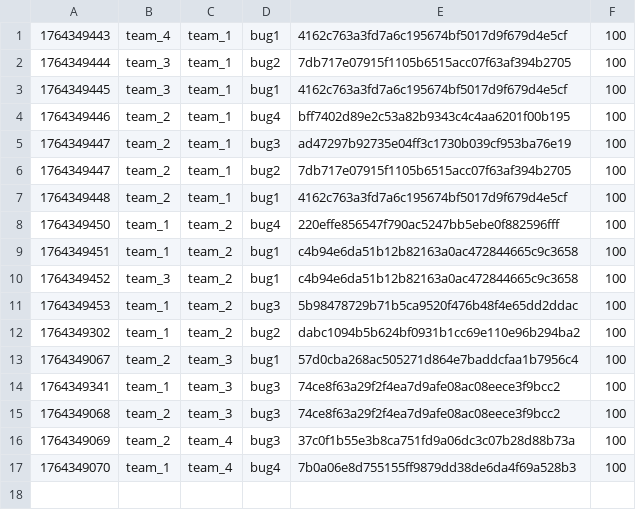
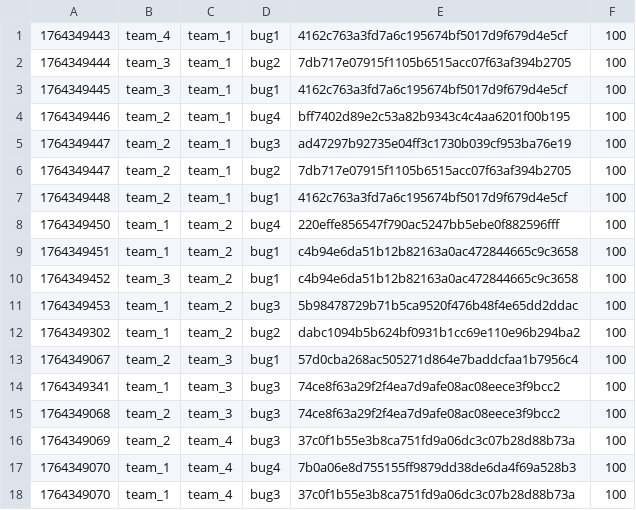
Before and after one commit to hspace-io/2025w-gitctf-score, a CSV file: score.csv, drawn as a sheet; the diff names each change by its address in the sheet, - before the commit and + after, or states it on an @@ line.

Commit message:
[Score] team_1 +100
team_1 attacked `bug3` 37c0f1b55e3b8ca751fd9a06dc3c07b28d88b73a of team_4

```diff
--- a/score.csv
+++ b/score.csv
+row 18: 1764349070 | team_1 | team_4 | bug3 | 37c0f1b55e3b8ca751fd9a06dc3c07b28d88b73a | 100
```
